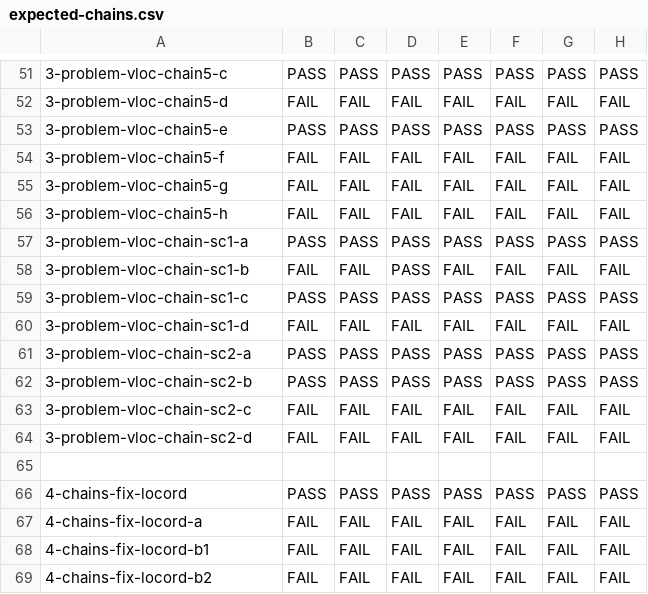
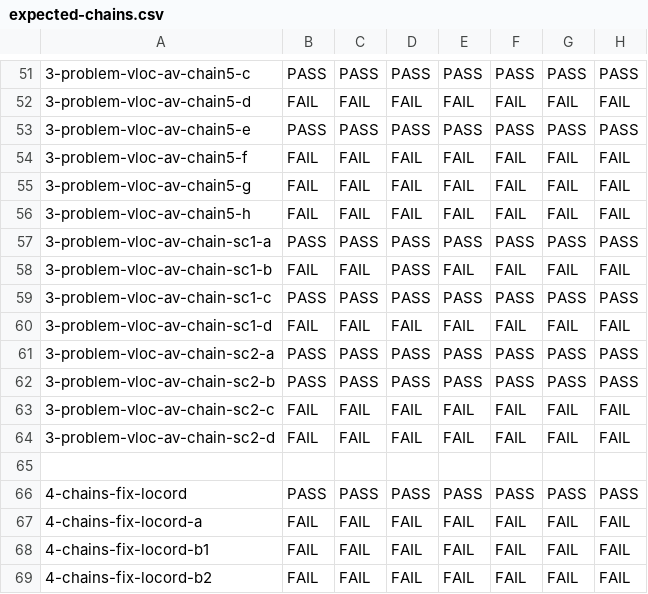
Before and after one commit to JnsGlnr/Dat3M, a CSV file: litmus/VULKAN/pvmm/expected-chains.csv, drawn as a sheet; only a part is shown, gaps mark what is left out; the diff covers the shown part only; the diff names each change by its address in the sheet, - before the commit and + after, or states it on an @@ line.

Commit message:
Chain vloc test

```diff
--- a/litmus/VULKAN/pvmm/expected-chains.csv
+++ b/litmus/VULKAN/pvmm/expected-chains.csv
-A51: 3-problem-vloc-chain5-c
+A51: 3-problem-vloc-av-chain5-c
-A52: 3-problem-vloc-chain5-d
+A52: 3-problem-vloc-av-chain5-d
-A53: 3-problem-vloc-chain5-e
+A53: 3-problem-vloc-av-chain5-e
-A54: 3-problem-vloc-chain5-f
+A54: 3-problem-vloc-av-chain5-f
-A55: 3-problem-vloc-chain5-g
+A55: 3-problem-vloc-av-chain5-g
-A56: 3-problem-vloc-chain5-h
+A56: 3-problem-vloc-av-chain5-h
-A57: 3-problem-vloc-chain-sc1-a
+A57: 3-problem-vloc-av-chain-sc1-a
-A58: 3-problem-vloc-chain-sc1-b
+A58: 3-problem-vloc-av-chain-sc1-b
-A59: 3-problem-vloc-chain-sc1-c
+A59: 3-problem-vloc-av-chain-sc1-c
-A60: 3-problem-vloc-chain-sc1-d
+A60: 3-problem-vloc-av-chain-sc1-d
-A61: 3-problem-vloc-chain-sc2-a
+A61: 3-problem-vloc-av-chain-sc2-a
-A62: 3-problem-vloc-chain-sc2-b
+A62: 3-problem-vloc-av-chain-sc2-b
-A63: 3-problem-vloc-chain-sc2-c
+A63: 3-problem-vloc-av-chain-sc2-c
-A64: 3-problem-vloc-chain-sc2-d
+A64: 3-problem-vloc-av-chain-sc2-d
```
Also changed, not shown: 28 edited cells elsewhere in this file, litmus/VULKAN/pvmm/expected-nochains.csv, 42 other files.
